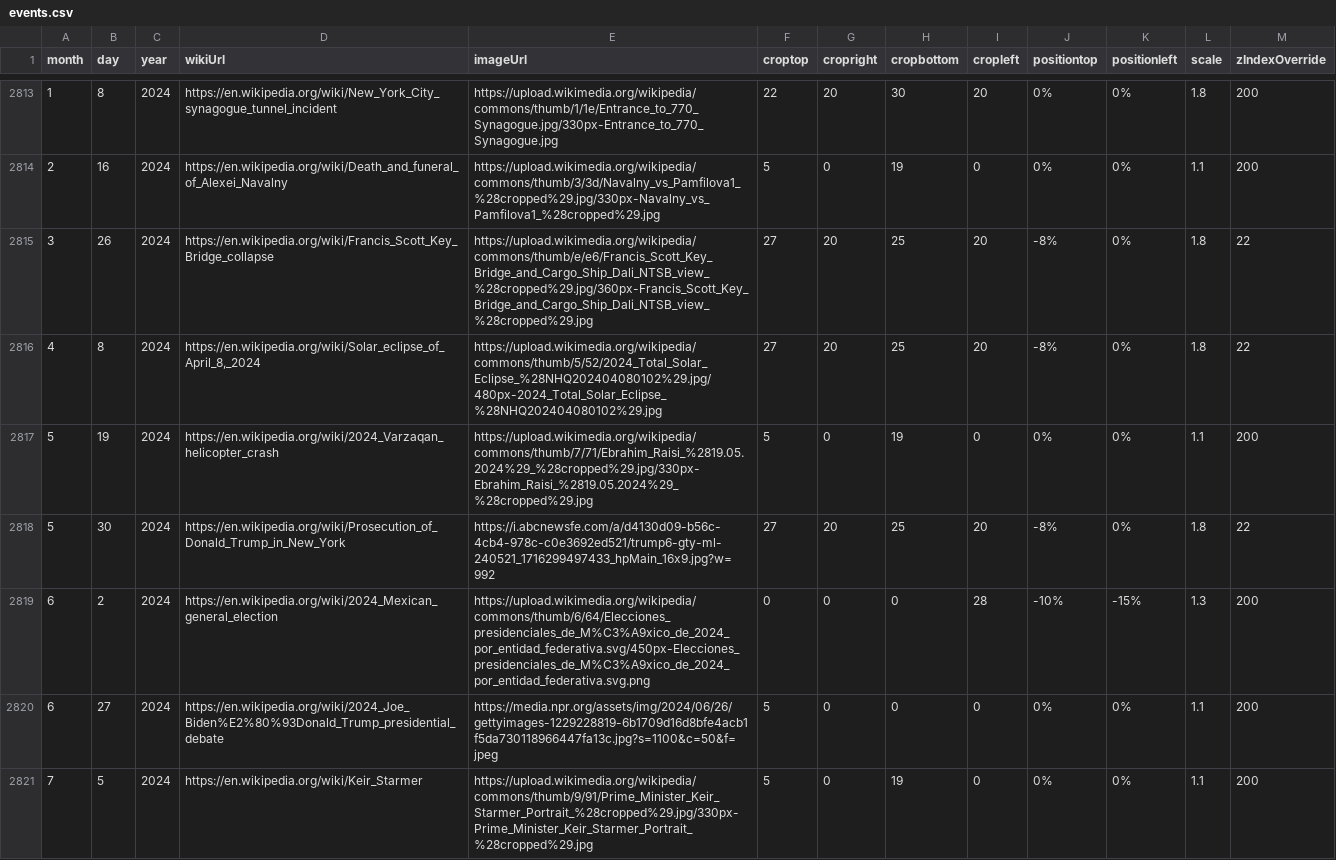
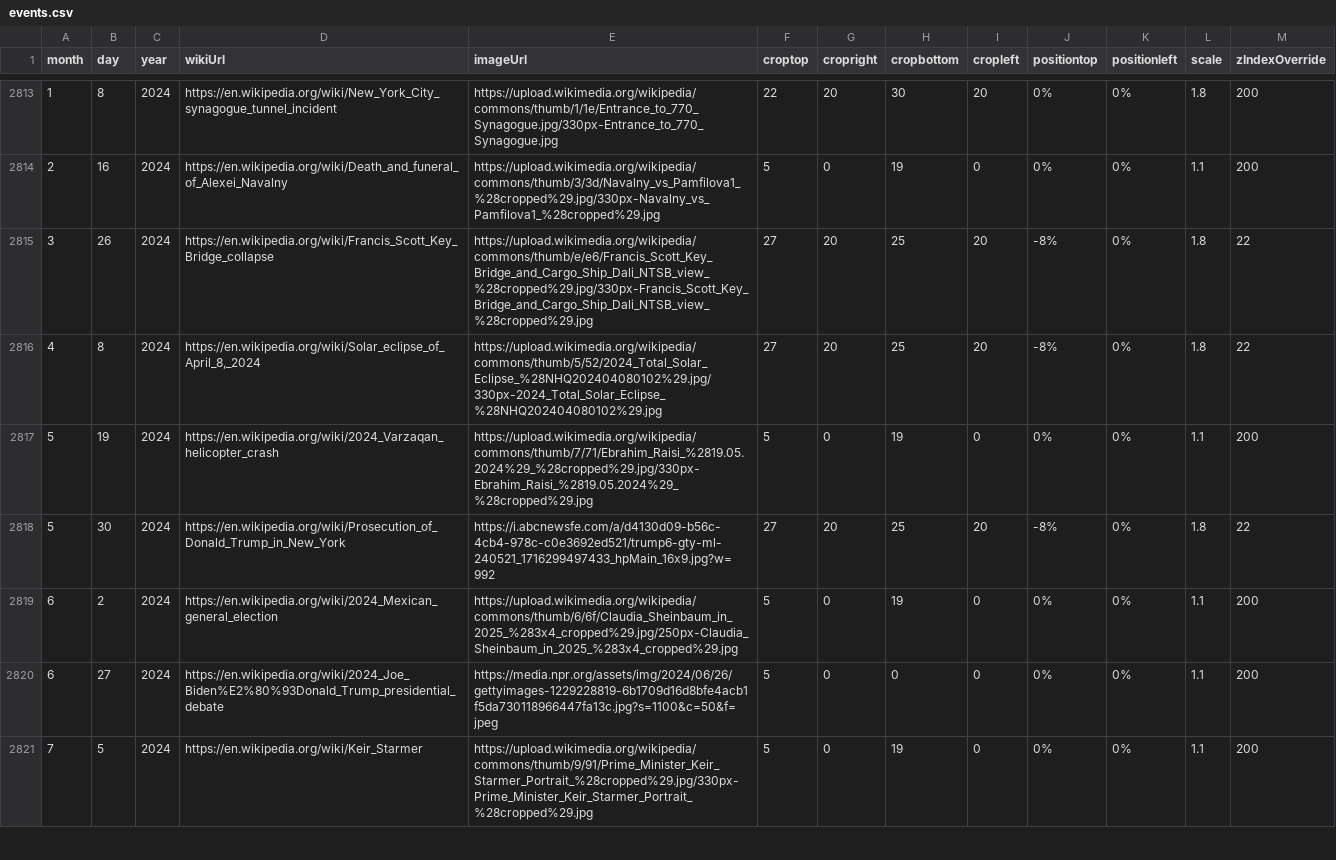
Before and after one commit to Markedwards54/History-Zoom, a CSV file: events.csv, drawn as a sheet; only a part is shown, gaps mark what is left out; the diff covers the shown part only.

```diff
--- a/events.csv
+++ b/events.csv
@@ -2814,7 +2814,7 @@ month,day,year,wikiUrl,imageUrl,croptop,cropright,cropbottom,cropleft,positionto
 2,16,2024,https://en.wikipedia.org/wiki/Death_and_funeral_of_Alexei_Navalny,https://upload.wikimedia.org/wikipedia/commons/thumb/3/3d/Navalny_vs_Pamfilova1_%28cropped%29.jpg/330px-Navalny_vs_Pamfilova1_%28cropped%29.jpg,5,0,19,0,0%,0%,1.1,200
-3,26,2024,https://en.wikipedia.org/wiki/Francis_Scott_Key_Bridge_collapse,https://upload.wikimedia.org/wikipedia/commons/thumb/e/e6/Francis_Scott_Key_Bridge_and_Cargo_Ship_Dali_NTSB_view_%28cropped%29.jpg/360px-Francis_Scott_Key_Bridge_and_Cargo_Ship_Dali_NTSB_view_%28cropped%29.jpg,27,20,25,20,-8%,0%,1.8,22
-4,8,2024,"https://en.wikipedia.org/wiki/Solar_eclipse_of_April_8,_2024",https://upload.wikimedia.org/wikipedia/commons/thumb/5/52/2024_Total_Solar_Eclipse_%28NHQ202404080102%29.jpg/480px-2024_Total_Solar_Eclipse_%28NHQ202404080102%29.jpg,27,20,25,20,-8%,0%,1.8,22
+3,26,2024,https://en.wikipedia.org/wiki/Francis_Scott_Key_Bridge_collapse,https://upload.wikimedia.org/wikipedia/commons/thumb/e/e6/Francis_Scott_Key_Bridge_and_Cargo_Ship_Dali_NTSB_view_%28cropped%29.jpg/330px-Francis_Scott_Key_Bridge_and_Cargo_Ship_Dali_NTSB_view_%28cropped%29.jpg,27,20,25,20,-8%,0%,1.8,22
+4,8,2024,"https://en.wikipedia.org/wiki/Solar_eclipse_of_April_8,_2024",https://upload.wikimedia.org/wikipedia/commons/thumb/5/52/2024_Total_Solar_Eclipse_%28NHQ202404080102%29.jpg/330px-2024_Total_Solar_Eclipse_%28NHQ202404080102%29.jpg,27,20,25,20,-8%,0%,1.8,22
 5,19,2024,https://en.wikipedia.org/wiki/2024_Varzaqan_helicopter_crash,https://upload.wikimedia.org/wikipedia/commons/thumb/7/71/Ebrahim_Raisi_%2819.05.2024%29_%28cropped%29.jpg/330px-Ebrahim_Raisi_%2819.05.2024%29_%28cropped%29.jpg,5,0,19,0,0%,0%,1.1,200
 5,30,2024,https://en.wikipedia.org/wiki/Prosecution_of_Donald_Trump_in_New_York,https://i.abcnewsfe.com/a/d4130d09-b56c-4cb4-978c-c0e3692ed521/trump6-gty-ml-240521_1716299497433_hpMain_16x9.jpg?w=992,27,20,25,20,-8%,0%,1.8,22
-6,2,2024,https://en.wikipedia.org/wiki/2024_Mexican_general_election,https://upload.wikimedia.org/wikipedia/commons/thumb/6/64/Elecciones_presidenciales_de_M%C3%A9xico_de_2024_por_entidad_federativa.svg/450px-Elecciones_presidenciales_de_M%C3%A9xico_de_2024_por_entidad_federativa.svg.png,0,0,0,28,-10%,-15%,1.3,200
+6,2,2024,https://en.wikipedia.org/wiki/2024_Mexican_general_election,https://upload.wikimedia.org/wikipedia/commons/thumb/6/6f/Claudia_Sheinbaum_in_2025_%283x4_cropped%29.jpg/250px-Claudia_Sheinbaum_in_2025_%283x4_cropped%29.jpg,5,0,19,0,0%,0%,1.1,200
 6,27,2024,https://en.wikipedia.org/wiki/2024_Joe_Biden%E2%80%93Donald_Trump_presidential_debate,https://media.npr.org/assets/img/2024/06/26/gettyimages-1229228819-6b1709d16d8bfe4acb1f5da730118966447fa13c.jpg?s=1100&c=50&f=jpeg,5,0,0,0,0%,0%,1.1,200
```
Also changed, not shown: 1 added row, 1 removed row and 143 edited cells elsewhere in this file, 1 other file.
